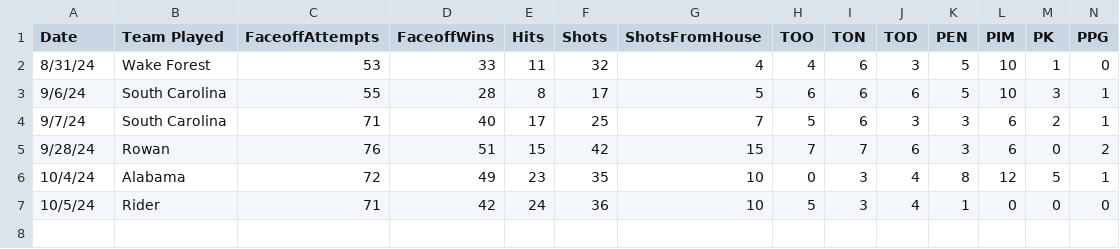
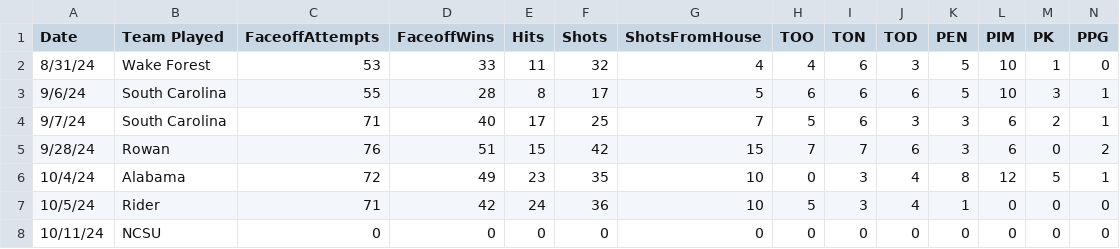
Before and after one commit to Jake-Flaherty/UNCHockeyTeamStats, a CSV file: ACTIVE 24-25/TeamStatsCombined.csv, drawn as a sheet; only a part is shown; rows hold the shown columns only; the diff names each change by its address in the sheet, - before the commit and + after, or states it on an @@ line.

```diff
--- a/ACTIVE 24-25/TeamStatsCombined.csv
+++ b/ACTIVE 24-25/TeamStatsCombined.csv
+row 8: 10/11/24 | NCSU | 0 | 0 | 0 | 0 | 0 | 0 | 0 | 0 | 0 | 0 | 0 | 0
```
Also changed, not shown: 9 other files.
